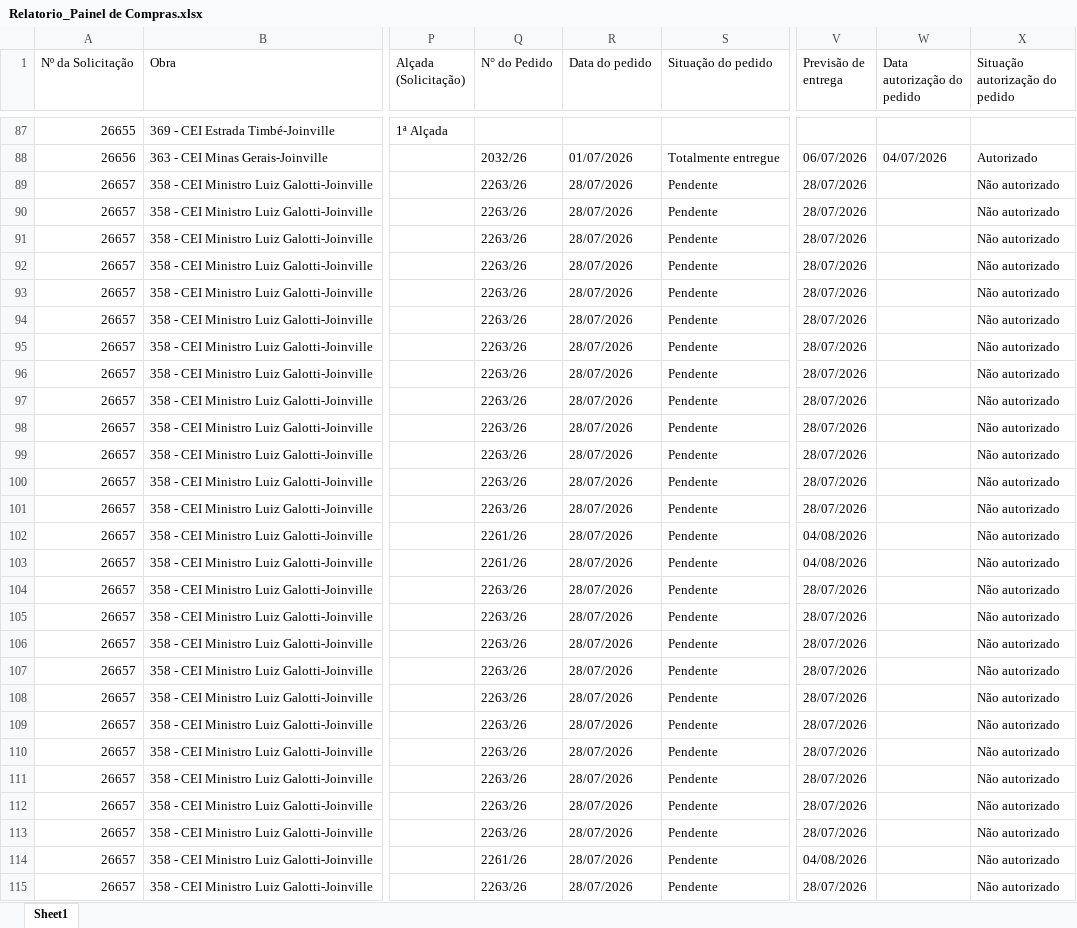
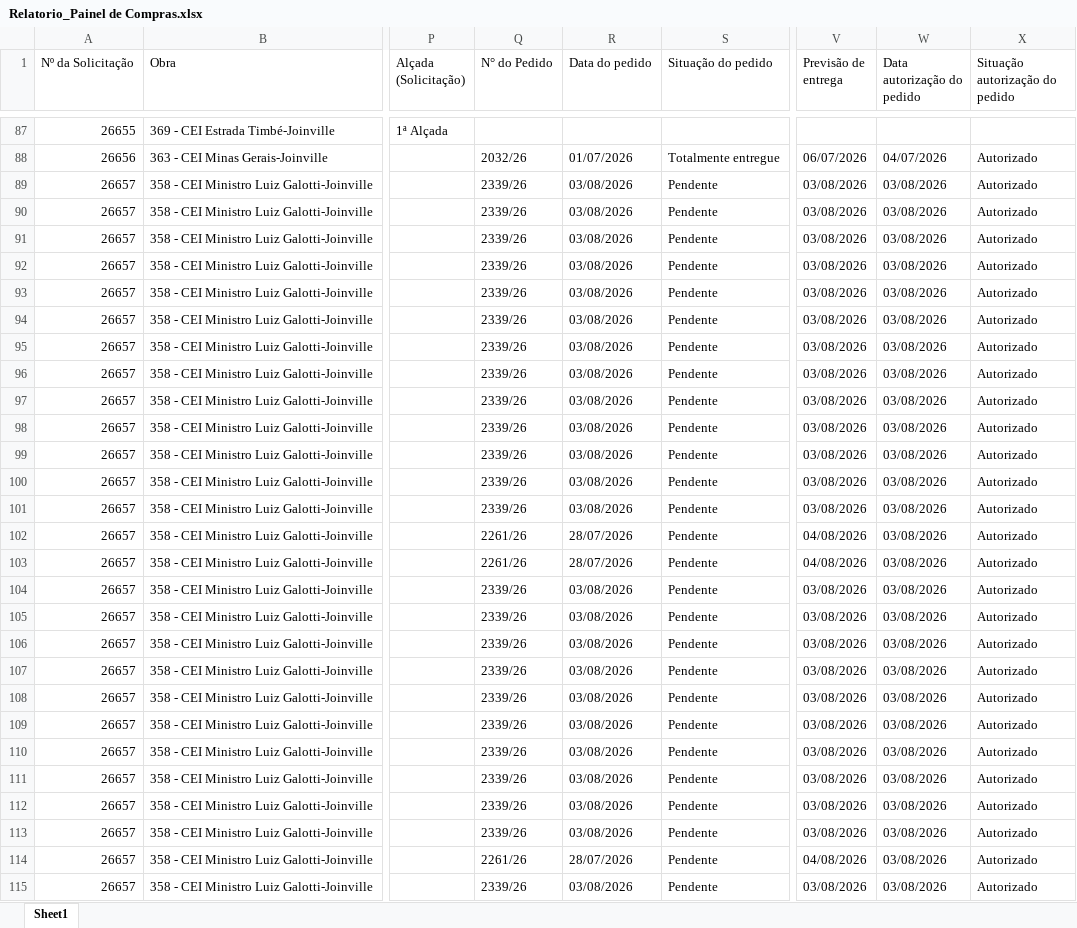
Before and after one commit to vicentecosantos/painel_de_compras_or, an Excel workbook: Relatorio_Painel de Compras.xlsx, sheet Sheet1, drawn as a sheet; only a part is shown, gaps mark what is left out; values as stored, in another font and other column widths than the file's, no borders; the diff covers the shown part only; the diff names each change by its address in the sheet, - before the commit and + after, or states it on an @@ line.

```diff
--- a/Relatorio_Painel de Compras.xlsx (sheet Sheet1)
+++ b/Relatorio_Painel de Compras.xlsx (sheet Sheet1)
-Q89:Q101 (N° do Pedido): 2263/26
+Q89:Q101 (N° do Pedido): 2339/26
-R89:R101 (Data do pedido): 28/07/2026
+R89:R101 (Data do pedido): 03/08/2026
-V89:V101 (Previsão de entrega): 28/07/2026
+V89:V101 (Previsão de entrega): 03/08/2026
-W89:W115 (Data autorização do pedido): (empty)
+W89:W115 (Data autorização do pedido): 03/08/2026
-X89:X115 (Situação autorização do pedido): Não autorizado
+X89:X115 (Situação autorização do pedido): Autorizado
-Q104:Q113 (N° do Pedido): 2263/26
+Q104:Q113 (N° do Pedido): 2339/26
-R104:R113 (Data do pedido): 28/07/2026
+R104:R113 (Data do pedido): 03/08/2026
-V104:V113 (Previsão de entrega): 28/07/2026
+V104:V113 (Previsão de entrega): 03/08/2026
-Q115 (N° do Pedido): 2263/26
+Q115 (N° do Pedido): 2339/26
-R115 (Data do pedido): 28/07/2026
+R115 (Data do pedido): 03/08/2026
-V115 (Previsão de entrega): 28/07/2026
+V115 (Previsão de entrega): 03/08/2026
```
Also changed, not shown: 980 edited cells elsewhere in this sheet.
